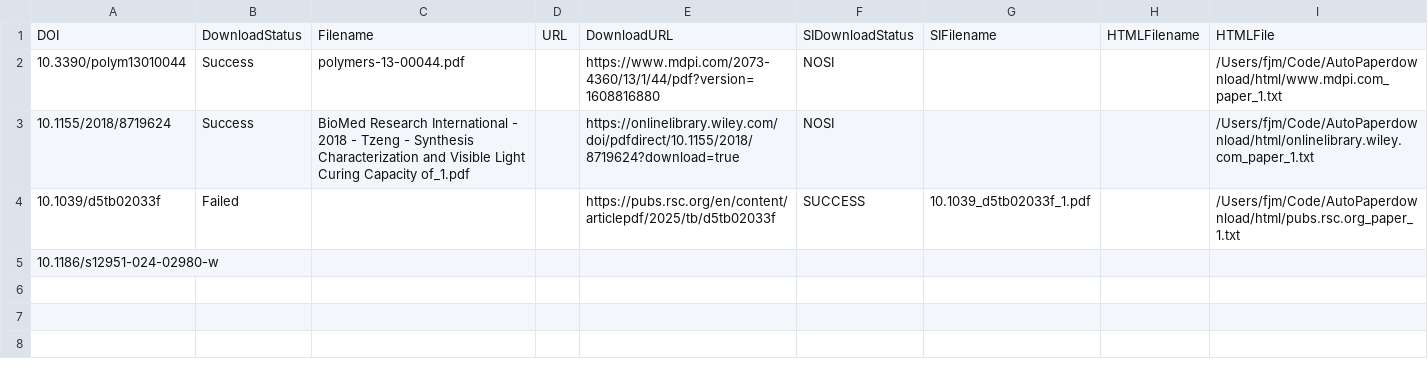
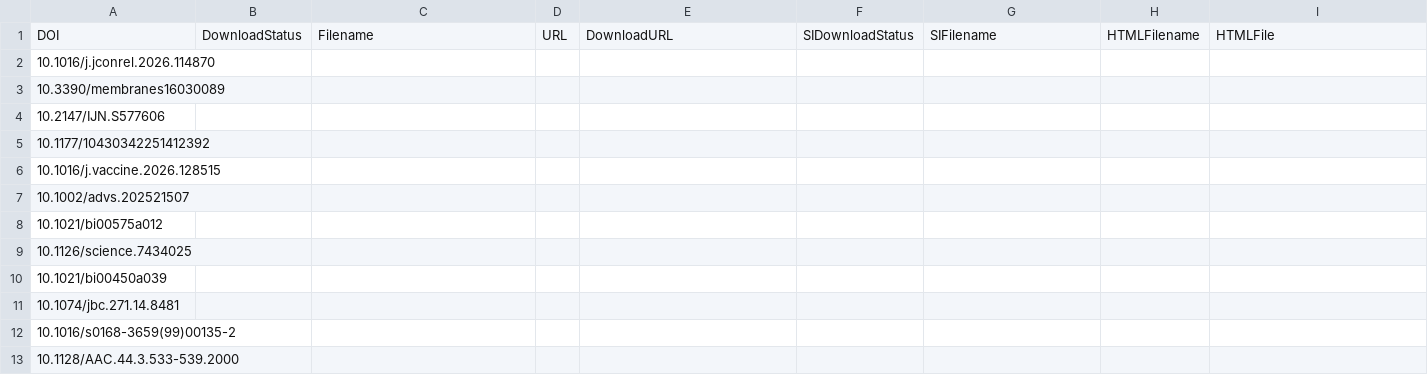
Before and after one commit to fjmhzyh/AutoPaperdownload, a CSV file: PaperDoi.csv, drawn as a sheet.

```diff
--- a/PaperDoi.csv
+++ b/PaperDoi.csv
@@ -1,5 +1,13 @@
 DOI,DownloadStatus,Filename,URL,DownloadURL,SIDownloadStatus,SIFilename,HTMLFilename,HTMLFile
-10.3390/polym13010044,Success,polymers-13-00044.pdf,,https://www.mdpi.com/2073-4360/13/1/44/pdf?version=1608816880,NOSI,,,/Users/fjm/Code/AutoPaperdownload/html/www.mdpi.com_paper_1.txt
-10.1155/2018/8719624,Success,BioMed Research International - 2018 - Tzeng - Synthesis  Characterization  and Visible Light Curing Capacity of_1.pdf,,https://onlinelibrary.wiley.com/doi/pdfdirect/10.1155/2018/8719624?download=true,NOSI,,,/Users/fjm/Code/AutoPaperdownload/html/onlinelibrary.wiley.com_paper_1.txt
-10.1039/d5tb02033f,Failed,,,https://pubs.rsc.org/en/content/articlepdf/2025/tb/d5tb02033f,SUCCESS,10.1039_d5tb02033f_1.pdf,,/Users/fjm/Code/AutoPaperdownload/html/pubs.rsc.org_paper_1.txt
-10.1186/s12951-024-02980-w,,,,,,,,
+10.1016/j.jconrel.2026.114870,,,,,,,,
+10.3390/membranes16030089,,,,,,,,
+10.2147/IJN.S577606,,,,,,,,
+10.1177/10430342251412392,,,,,,,,
+10.1016/j.vaccine.2026.128515,,,,,,,,
+10.1002/advs.202521507,,,,,,,,
+10.1021/bi00575a012,,,,,,,,
+10.1126/science.7434025,,,,,,,,
+10.1021/bi00450a039,,,,,,,,
+10.1074/jbc.271.14.8481,,,,,,,,
+10.1016/s0168-3659(99)00135-2,,,,,,,,
+10.1128/AAC.44.3.533-539.2000,,,,,,,,
```
Also changed, not shown: 19 other files.
